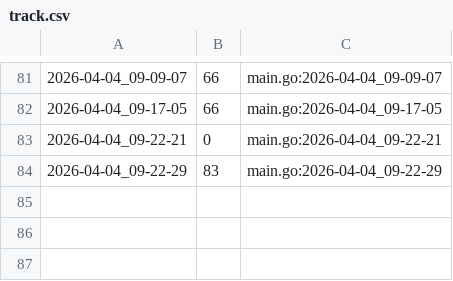
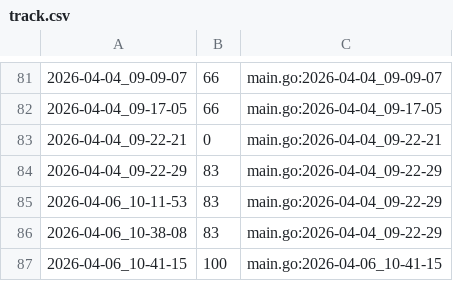
Before and after one commit to qxcode-course/ed-seg-bloco-a-Nycolas6002, a CSV file: .tko/track/ed@treinando/track.csv, drawn as a sheet; only a part is shown, gaps mark what is left out; the diff names each change by its address in the sheet, - before the commit and + after, or states it on an @@ line.

Commit message:
fiz a atividade de queimada e labirinto e treinando

```diff
--- a/.tko/track/ed@treinando/track.csv
+++ b/.tko/track/ed@treinando/track.csv
+row 85: 2026-04-06_10-11-53 | 83 | main.go:2026-04-04_09-22-29
+row 86: 2026-04-06_10-38-08 | 83 | main.go:2026-04-04_09-22-29
+row 87: 2026-04-06_10-41-15 | 100 | main.go:2026-04-06_10-41-15
```
Also changed, not shown: 26 other files.
